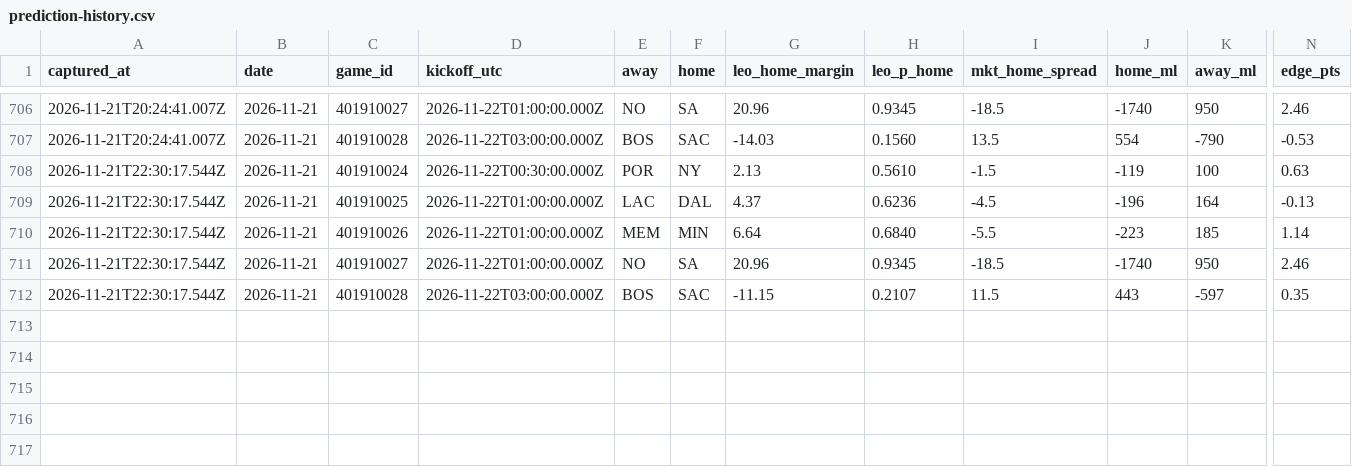
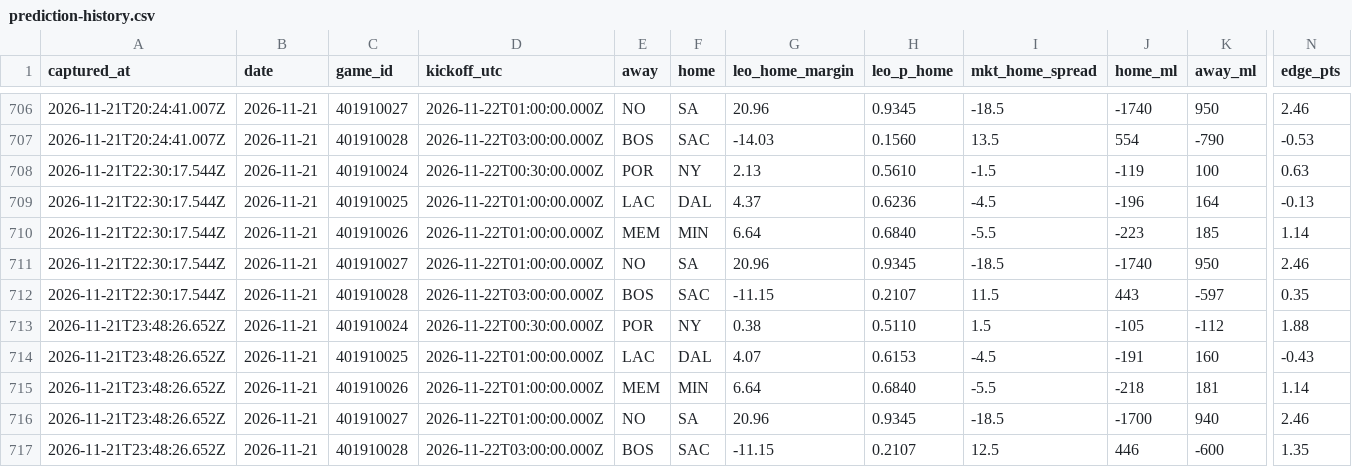
Before and after one commit to flychico/lydiaslab, a CSV file: data/nba/prediction-history.csv, drawn as a sheet; only a part is shown, gaps mark what is left out; rows hold the shown columns only; the diff names each change by its address in the sheet, - before the commit and + after, or states it on an @@ line.

```diff
--- a/data/nba/prediction-history.csv
+++ b/data/nba/prediction-history.csv
+row 713: 2026-11-21T23:48:26.652Z | 2026-11-21 | 401910024 | 2026-11-22T00:30:00.000Z | POR | NY | 0.38 | 0.5110 | 1.5 | -105 | -112 | 1.88
+row 714: 2026-11-21T23:48:26.652Z | 2026-11-21 | 401910025 | 2026-11-22T01:00:00.000Z | LAC | DAL | 4.07 | 0.6153 | -4.5 | -191 | 160 | -0.43
+row 715: 2026-11-21T23:48:26.652Z | 2026-11-21 | 401910026 | 2026-11-22T01:00:00.000Z | MEM | MIN | 6.64 | 0.6840 | -5.5 | -218 | 181 | 1.14
+row 716: 2026-11-21T23:48:26.652Z | 2026-11-21 | 401910027 | 2026-11-22T01:00:00.000Z | NO | SA | 20.96 | 0.9345 | -18.5 | -1700 | 940 | 2.46
+row 717: 2026-11-21T23:48:26.652Z | 2026-11-21 | 401910028 | 2026-11-22T03:00:00.000Z | BOS | SAC | -11.15 | 0.2107 | 12.5 | 446 | -600 | 1.35
```
Also changed, not shown: data/predictions/nba.csv, data/predictions/nba/2026-11-21.csv, 22 other files.
